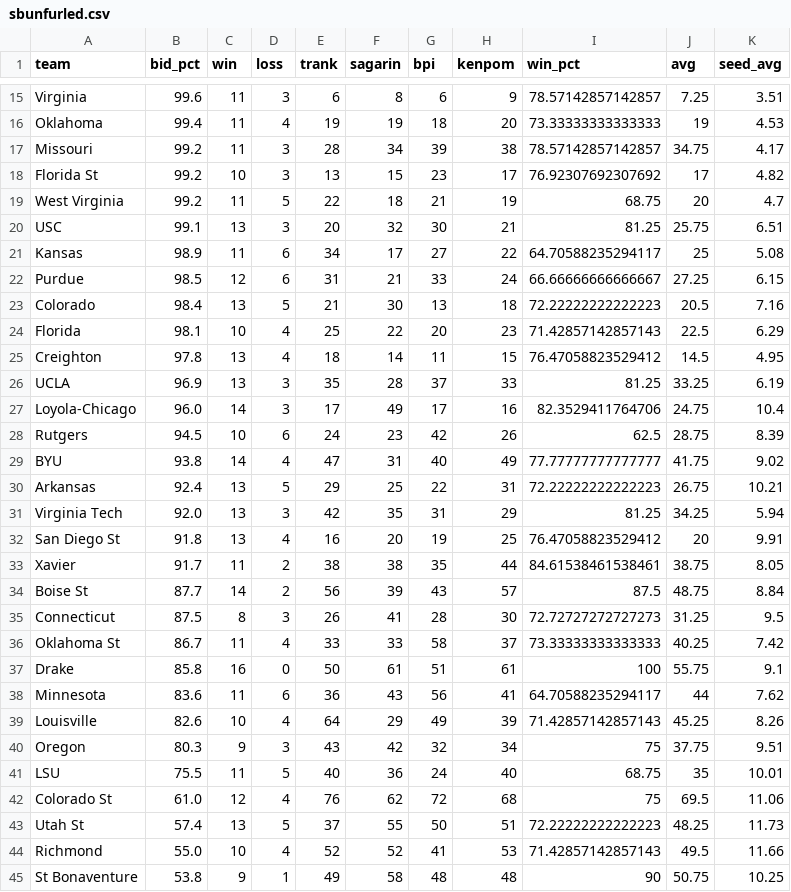
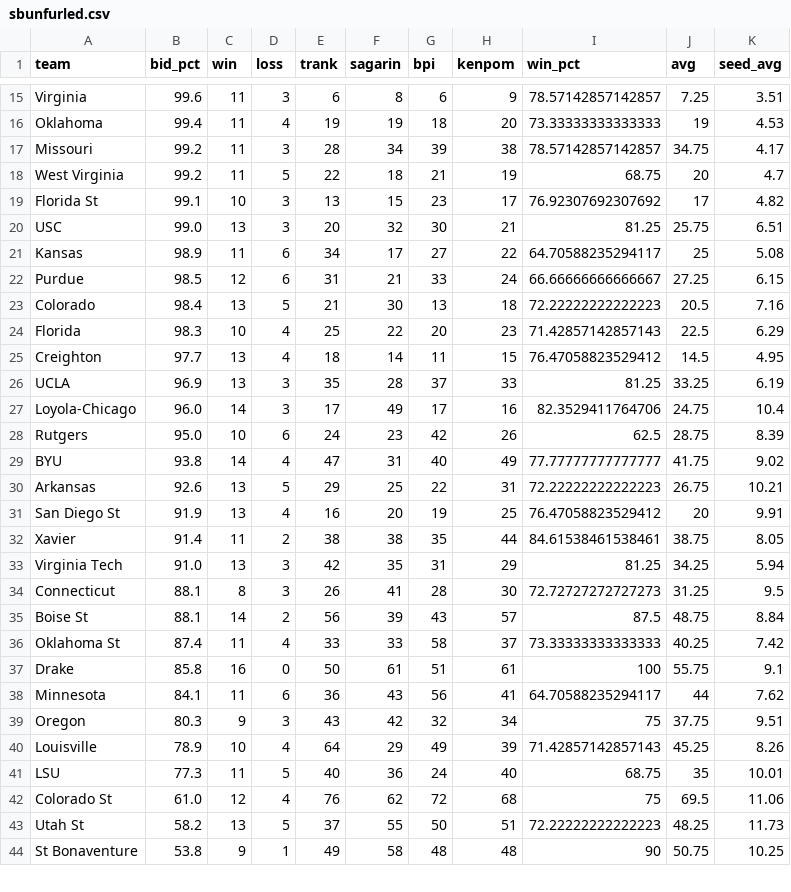
Before and after one commit to lbenz730/NCAA_Hoops, a CSV file: sbunfurled.csv, drawn as a sheet; only a part is shown, gaps mark what is left out; the diff covers the shown part only.

Commit message:
System Update 2021-02-04

```diff
--- a/sbunfurled.csv
+++ b/sbunfurled.csv
@@ -17,5 +17,5 @@ Oklahoma,99.4,11,4,19,19,18,20,73.33333333333333,19,4.53
 Missouri,99.2,11,3,28,34,39,38,78.57142857142857,34.75,4.17
-Florida St,99.2,10,3,13,15,23,17,76.92307692307692,17,4.82
 West Virginia,99.2,11,5,22,18,21,19,68.75,20,4.7
-USC,99.1,13,3,20,32,30,21,81.25,25.75,6.51
+Florida St,99.1,10,3,13,15,23,17,76.92307692307692,17,4.82
+USC,99.0,13,3,20,32,30,21,81.25,25.75,6.51
 Kansas,98.9,11,6,34,17,27,22,64.70588235294117,25,5.08
@@ -23,23 +23,22 @@ Purdue,98.5,12,6,31,21,33,24,66.66666666666667,27.25,6.15
 Colorado,98.4,13,5,21,30,13,18,72.22222222222223,20.5,7.16
-Florida,98.1,10,4,25,22,20,23,71.42857142857143,22.5,6.29
-Creighton,97.8,13,4,18,14,11,15,76.47058823529412,14.5,4.95
+Florida,98.3,10,4,25,22,20,23,71.42857142857143,22.5,6.29
+Creighton,97.7,13,4,18,14,11,15,76.47058823529412,14.5,4.95
 UCLA,96.9,13,3,35,28,37,33,81.25,33.25,6.19
 Loyola-Chicago,96.0,14,3,17,49,17,16,82.3529411764706,24.75,10.4
-Rutgers,94.5,10,6,24,23,42,26,62.5,28.75,8.39
+Rutgers,95.0,10,6,24,23,42,26,62.5,28.75,8.39
 BYU,93.8,14,4,47,31,40,49,77.77777777777777,41.75,9.02
-Arkansas,92.4,13,5,29,25,22,31,72.22222222222223,26.75,10.21
-Virginia Tech,92.0,13,3,42,35,31,29,81.25,34.25,5.94
-San Diego St,91.8,13,4,16,20,19,25,76.47058823529412,20,9.91
-Xavier,91.7,11,2,38,38,35,44,84.61538461538461,38.75,8.05
-Boise St,87.7,14,2,56,39,43,57,87.5,48.75,8.84
-Connecticut,87.5,8,3,26,41,28,30,72.72727272727273,31.25,9.5
-Oklahoma St,86.7,11,4,33,33,58,37,73.33333333333333,40.25,7.42
+Arkansas,92.6,13,5,29,25,22,31,72.22222222222223,26.75,10.21
+San Diego St,91.9,13,4,16,20,19,25,76.47058823529412,20,9.91
+Xavier,91.4,11,2,38,38,35,44,84.61538461538461,38.75,8.05
+Virginia Tech,91.0,13,3,42,35,31,29,81.25,34.25,5.94
+Connecticut,88.1,8,3,26,41,28,30,72.72727272727273,31.25,9.5
+Boise St,88.1,14,2,56,39,43,57,87.5,48.75,8.84
+Oklahoma St,87.4,11,4,33,33,58,37,73.33333333333333,40.25,7.42
 Drake,85.8,16,0,50,61,51,61,100,55.75,9.1
-Minnesota,83.6,11,6,36,43,56,41,64.70588235294117,44,7.62
-Louisville,82.6,10,4,64,29,49,39,71.42857142857143,45.25,8.26
+Minnesota,84.1,11,6,36,43,56,41,64.70588235294117,44,7.62
 Oregon,80.3,9,3,43,42,32,34,75,37.75,9.51
-LSU,75.5,11,5,40,36,24,40,68.75,35,10.01
+Louisville,78.9,10,4,64,29,49,39,71.42857142857143,45.25,8.26
+LSU,77.3,11,5,40,36,24,40,68.75,35,10.01
 Colorado St,61.0,12,4,76,62,72,68,75,69.5,11.06
-Utah St,57.4,13,5,37,55,50,51,72.22222222222223,48.25,11.73
-Richmond,55.0,10,4,52,52,41,53,71.42857142857143,49.5,11.66
+Utah St,58.2,13,5,37,55,50,51,72.22222222222223,48.25,11.73
 St Bonaventure,53.8,9,1,49,58,48,48,90,50.75,10.25
```
Also changed, not shown: 3 added rows, 2 removed rows, 2 moved rows and 11 edited cells elsewhere in this file.
